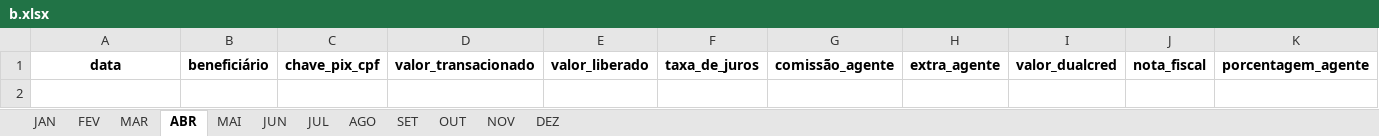
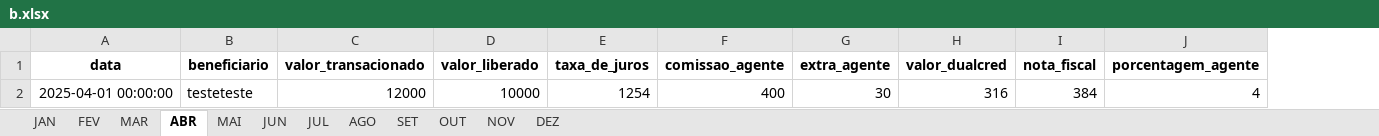
Before and after one commit to Xesadas/A, an Excel workbook: data/b.xlsx, sheet ABR, drawn as a sheet; only a part is shown; values as stored, in another font and other column widths than the file's, no borders; removed rows and columns are numbered as before the commit, all else as after; rows hold the shown columns only; the diff names each change by its address in the sheet, - before the commit and + after, or states it on an @@ line.

```diff
--- a/data/b.xlsx (sheet ABR)
+++ b/data/b.xlsx (sheet ABR)
-column B (beneficiário), empty
-column C (chave_pix_cpf), empty
+column B (beneficiario), empty
-column G (comissão_agente), empty
+column F (comissao_agente), empty
+row 2: 2025-04-01 00:00:00 | testeteste | 12000 | 10000 | 1254 | 400 | 30 | 316 | 384 | 4
```
Also changed, not shown: sheet MAI, sheet JUN, sheet JUL, sheet AGO, sheet SET, sheet OUT, 5 more sheets, 2 other files.
